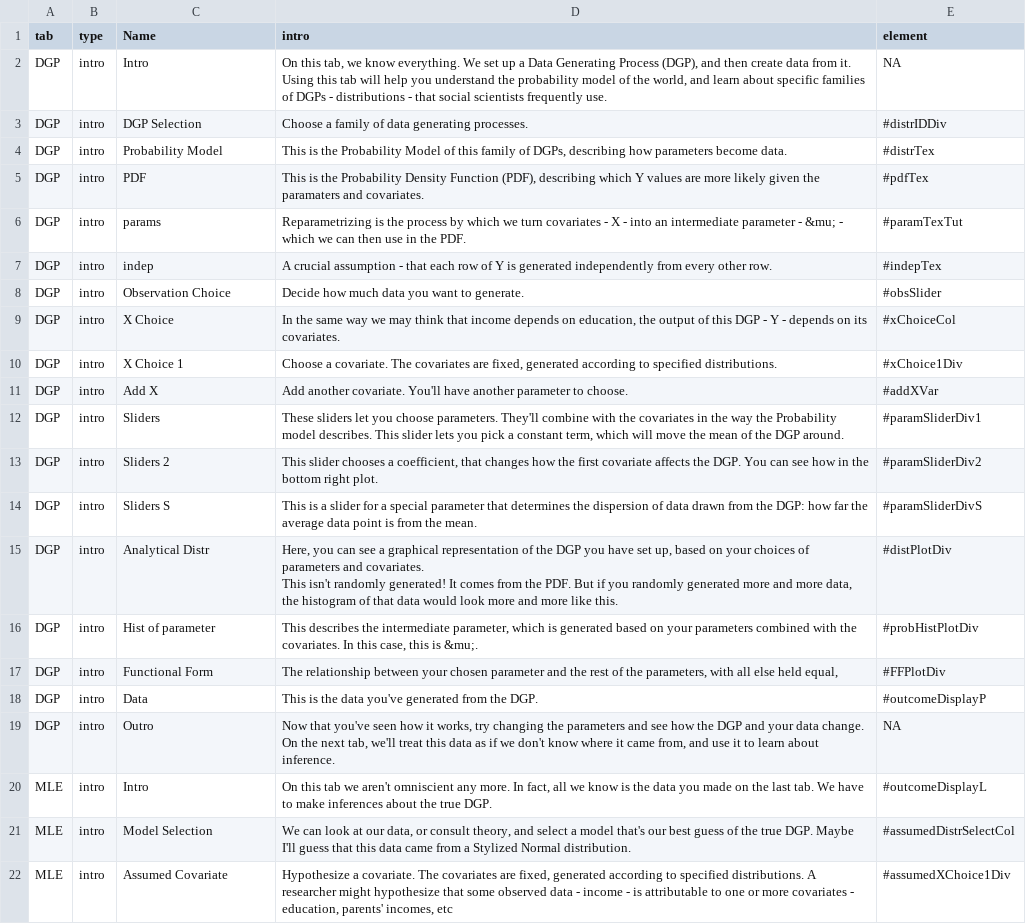
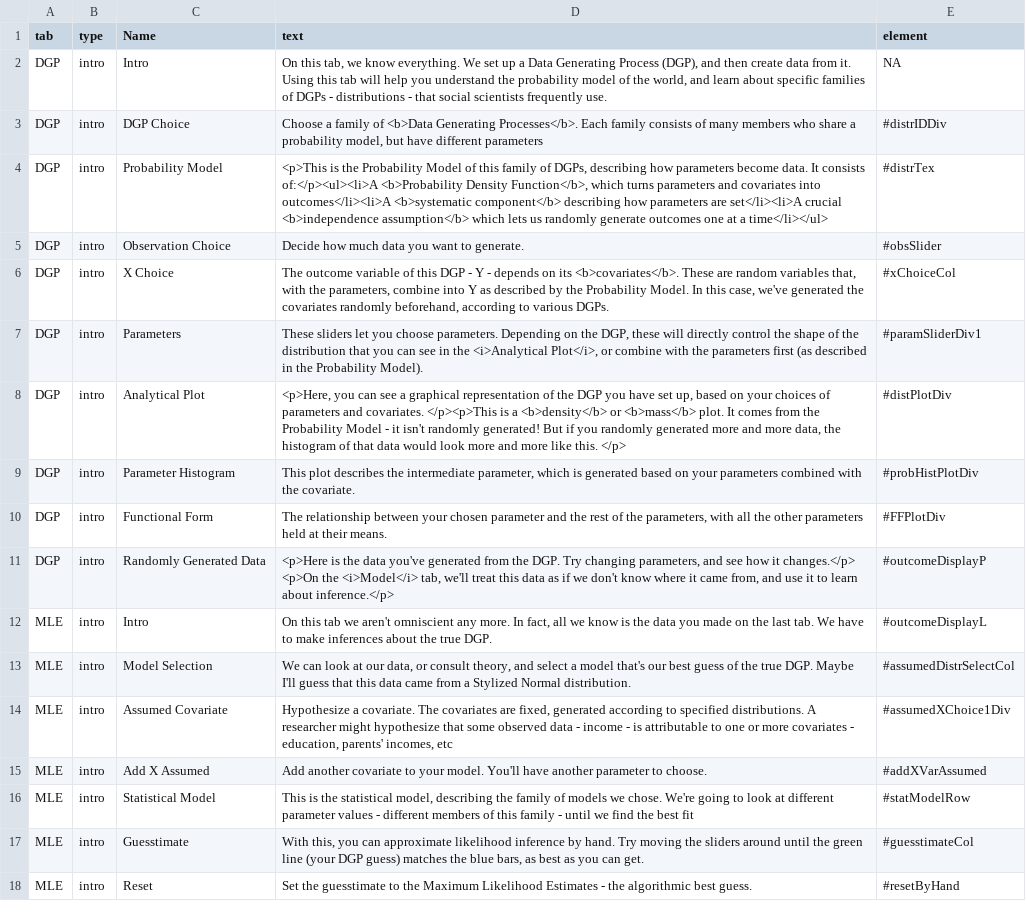
Before and after one commit to iqss-research/2k1-in-silico, a CSV file: Config/TutorialInfo.csv, drawn as a sheet; only a part is shown; the shorter side is filled out with more unchanged rows.

```diff
--- a/Config/TutorialInfo.csv
+++ b/Config/TutorialInfo.csv
@@ -1,23 +1,13 @@
-tab,type,Name,intro,element
+tab,type,Name,text,element
 DGP,intro,Intro,"On this tab, we know everything. We set up a Data Generating Process (DGP), and then create data from it.
 Using this tab will help you understand the probability model of the world, and learn about specific families of DGPs - distributions - that social scientists frequently use.",NA
-DGP,intro,DGP Selection,Choose a family of data generating processes.,#distrIDDiv
-DGP,intro,Probability Model,"This is the Probability Model of this family of DGPs, describing how parameters become data. ",#distrTex
-DGP,intro,PDF,"This is the Probability Density Function (PDF), describing which Y values are more likely given the paramaters and covariates.",#pdfTex
-DGP,intro,params,Reparametrizing is the process by which we turn covariates - X - into an intermediate parameter - &mu; - which we can then use in the PDF.,#paramTexTut
-DGP,intro,indep,A crucial assumption - that each row of Y is generated independently from every other row.,#indepTex
+DGP,intro,DGP Choice,"Choose a family of <b>Data Generating Processes</b>. Each family consists of many members who share a probability model, but have different parameters",#distrIDDiv
+DGP,intro,Probability Model,"<p>This is the Probability Model of this family of DGPs, describing how parameters become data. It consists of:</p><ul><li>A <b>Probability Density Function</b>, which turns parameters and covariates into outcomes</li><li>A <b>systematic component</b> describing how parameters are set</li><li>A crucial <b>independence assumption</b> which lets us randomly generate outcomes one at a time</li></ul>",#distrTex
 DGP,intro,Observation Choice,Decide how much data you want to generate.,#obsSlider
-DGP,intro,X Choice,"In the same way we may think that income depends on education, the output of this DGP - Y - depends on its covariates.",#xChoiceCol
-DGP,intro,X Choice 1,"Choose a covariate. The covariates are fixed, generated according to specified distributions.",#xChoice1Div
-DGP,intro,Add X,Add another covariate. You'll have another parameter to choose.,#addXVar
-DGP,intro,Sliders,"These sliders let you choose parameters. They'll combine with the covariates in the way the Probability model describes. This slider lets you pick a constant term, which will move the mean of the DGP around.",#paramSliderDiv1
-DGP,intro,Sliders 2,"This slider chooses a coefficient, that changes how the first covariate affects the DGP. You can see how in the bottom right plot. ",#paramSliderDiv2
-DGP,intro,Sliders S,This is a slider for a special parameter that determines the dispersion of data drawn from the DGP: how far the average data point is from the mean.,#paramSliderDivS
-DGP,intro,Analytical Distr,"Here, you can see a graphical representation of the DGP you have set up, based on your choices of parameters and covariates.
-This isn't randomly generated! It comes from the PDF. But if you randomly generated more and more data, the histogram of that data would look more and more like this. ",#distPlotDiv
-DGP,intro,Hist of parameter,"This describes the intermediate parameter, which is generated based on your parameters combined with the covariates. In this case, this is &mu;.",#probHistPlotDiv
-DGP,intro,Functional Form,"The relationship between your chosen parameter and the rest of the parameters, with all else held equal,",#FFPlotDiv
-DGP,intro,Data ,This is the data you've generated from the DGP.,#outcomeDisplayP
-DGP,intro,Outro,"Now that you've seen how it works, try changing the parameters and see how the DGP and your data change.
-On the next tab, we'll treat this data as if we don't know where it came from, and use it to learn about inference.",NA
+DGP,intro,X Choice,"The outcome variable of this DGP - Y - depends on its <b>covariates</b>. These are random variables that, with the parameters, combine into Y as described by the Probability Model. In this case, we've generated the covariates randomly beforehand, according to various DGPs.",#xChoiceCol
+DGP,intro,Parameters,"These sliders let you choose parameters. Depending on the DGP, these will directly control the shape of the distribution that you can see in the <i>Analytical Plot</i>, or combine with the parameters first (as described in the Probability Model).",#paramSliderDiv1
+DGP,intro,Analytical Plot,"<p>Here, you can see a graphical representation of the DGP you have set up, based on your choices of parameters and covariates. </p><p>This is a <b>density</b> or <b>mass</b> plot. It comes from the Probability Model - it isn't randomly generated! But if you randomly generated more and more data, the histogram of that data would look more and more like this. </p>",#distPlotDiv
+DGP,intro,Parameter Histogram,"This plot describes the intermediate parameter, which is generated based on your parameters combined with the covariate.",#probHistPlotDiv
+DGP,intro,Functional Form,"The relationship between your chosen parameter and the rest of the parameters, with all the other parameters held at their means.",#FFPlotDiv
+DGP,intro,Randomly Generated Data,"<p>Here is the data you've generated from the DGP. Try changing parameters, and see how it changes.</p> <p>On the <i>Model</i> tab, we'll treat this data as if we don't know where it came from, and use it to learn about inference.</p>",#outcomeDisplayP
 MLE,intro,Intro,"On this tab we aren't omniscient any more. In fact, all we know is the data you made on the last tab. We have to make inferences about the true DGP.",#outcomeDisplayL
```
Also changed, not shown: 3 other files.
